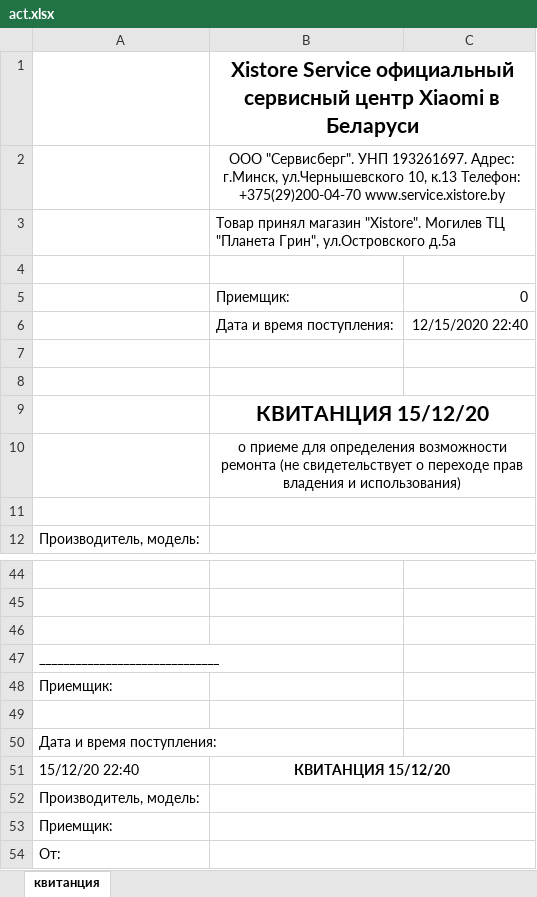
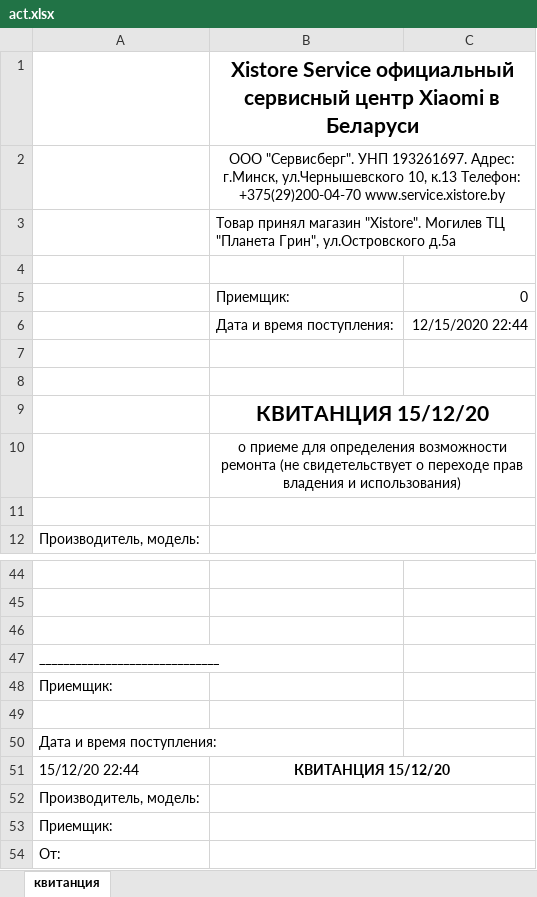
Before and after one commit to PrudnikOFF97/xistore_repair-backend, an Excel workbook: act.xlsx, sheet квитанция, drawn as a sheet; only a part is shown, gaps mark what is left out; values as stored, in another font and other column widths than the file's, no borders; charts and pictures not drawn; the diff names each change by its address in the sheet, - before the commit and + after, or states it on an @@ line.

Commit message:
fix: add some changes in act

```diff
--- a/act.xlsx (sheet квитанция)
+++ b/act.xlsx (sheet квитанция)
-C6: 12/15/2020 22:40
+C6: 12/15/2020 22:44
-A51: 15/12/20 22:40
+A51: 15/12/20 22:44
```
